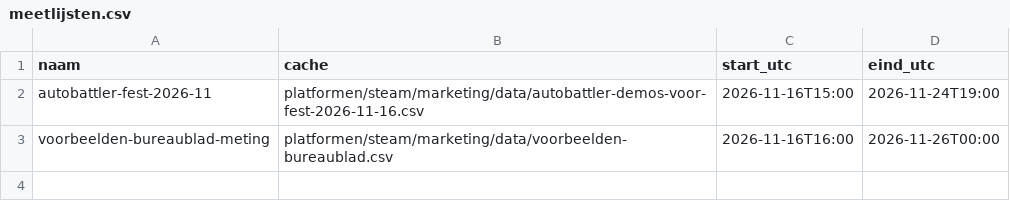
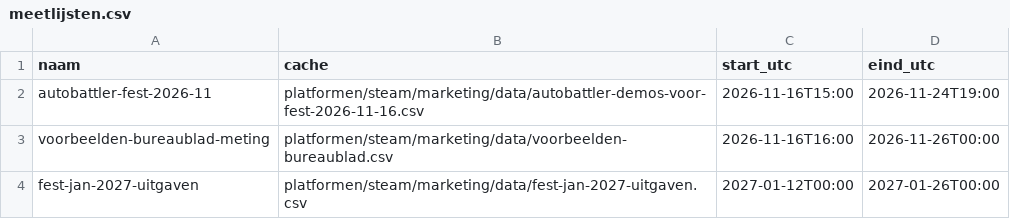
Before and after one commit to thijsduinhouwer2002-coder/dortus-hq, a CSV file: platformen/steam/marketing/data/meetlijsten.csv, drawn as a sheet; the diff names each change by its address in the sheet, - before the commit and + after, or states it on an @@ line.

```diff
--- a/platformen/steam/marketing/data/meetlijsten.csv
+++ b/platformen/steam/marketing/data/meetlijsten.csv
+row 4: fest-jan-2027-uitgaven | platformen/steam/marketing/data/fest-jan-2027-uitgaven.csv | 2027-01-12T00:00 | 2027-01-26T00:00
```
Also changed, not shown: 2 other files.
